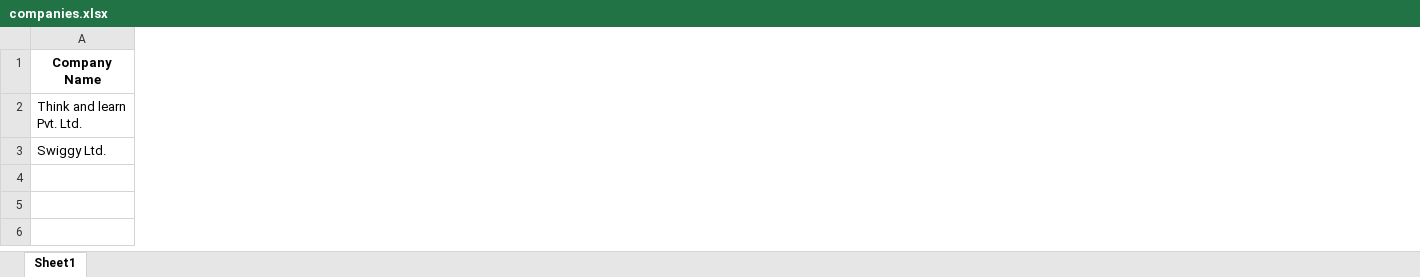
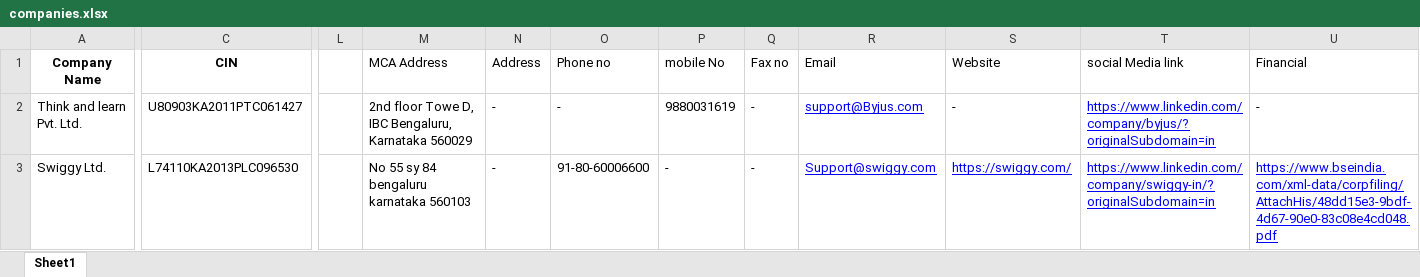
Before and after one commit to Code-N-Code/Code-N-Code.github.io, an Excel workbook: companies.xlsx, sheet Sheet1, drawn as a sheet; only a part is shown, gaps mark what is left out; values as stored, in another font and other column widths than the file's, no borders; the diff names each change by its address in the sheet, - before the commit and + after, or states it on an @@ line.

Commit message:
added contact details

```diff
--- a/companies.xlsx (sheet Sheet1)
+++ b/companies.xlsx (sheet Sheet1)
+column C (CIN), rows 2-3: U80903KA2011PTC061427 | L74110KA2013PLC096530
+column L, empty
+column M (MCA Address), rows 2-3: 2nd floor Towe D, IBC Bengaluru, Karnataka 560029 | No 55 sy 84 bengaluru karnataka 560103
+column N (Address), rows 2-3: - | -
+column O (Phone no), rows 2-3: - | 91-80-60006600
+column P (mobile No), rows 2-3: 9880031619 | -
+column Q (Fax no), rows 2-3: - | -
+column R (Email), rows 2-3: support@Byjus.com | Support@swiggy.com
+column S (Website), rows 2-3: - | https://swiggy.com/
+column T (social Media link), rows 2-3: https://www.linkedin.com/company/byjus/?originalSubdomain=in | https://www.linkedin.com/company/swiggy-in/?originalSubdomain=in
+column U (Financial), rows 2-3: - | https://www.bseindia.com/xml-data/corpfiling/AttachHis/48dd15e3-9bdf-4d67-90e0-83c08e4cd048.pdf
```
